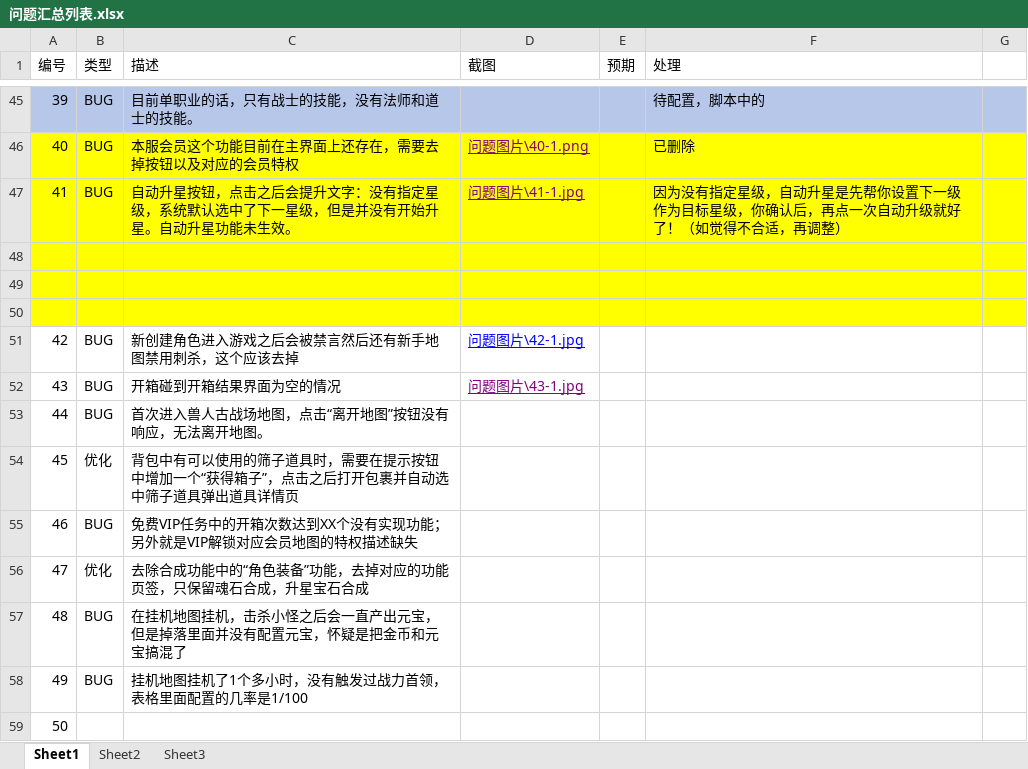
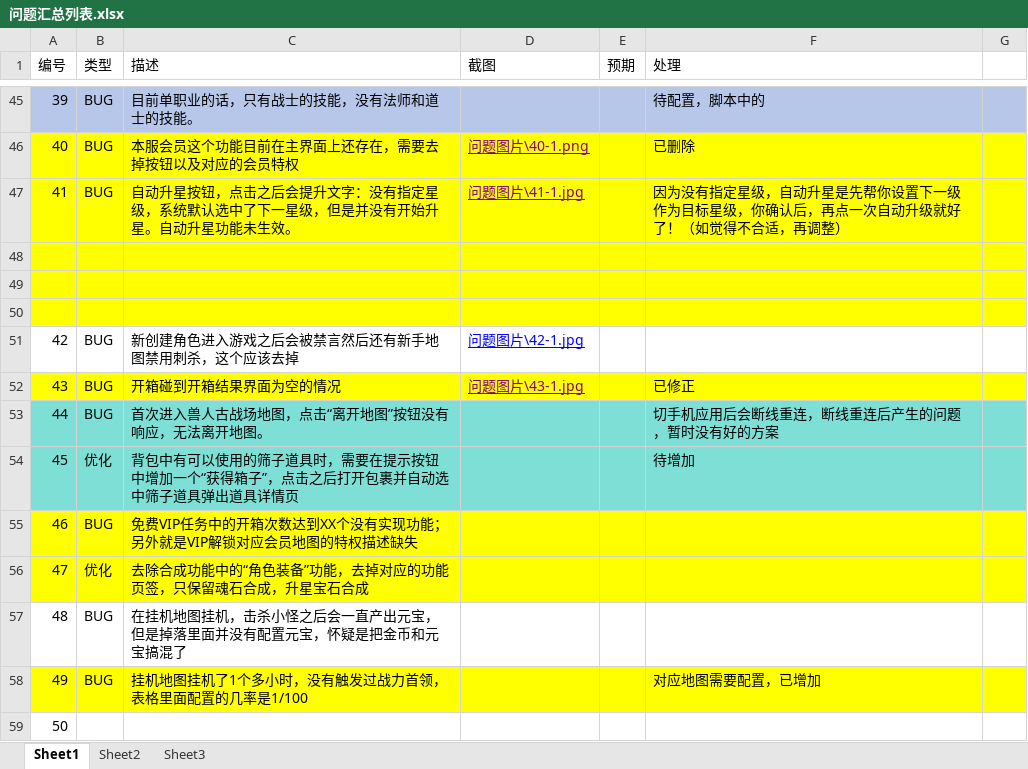
Before and after one commit to wowodeyoutiao/work996-game-shenwang, an Excel workbook: 策划文档/问题汇总列表.xlsx, sheet Sheet1, drawn as a sheet; only a part is shown, gaps mark what is left out; values as stored, in another font and other column widths than the file's, no borders; the diff names each change by its address in the sheet, - before the commit and + after, or states it on an @@ line.

```diff
--- a/策划文档/问题汇总列表.xlsx (sheet Sheet1)
+++ b/策划文档/问题汇总列表.xlsx (sheet Sheet1)
-A52:G52 fill: none
+A52:G52 fill: #FFFF00
-F52 (处理): (empty)
+F52 (处理): 已修正
-A53:G54 fill: none
+A53:G54 fill: #7DDFD6
-F53 (处理): (empty)
+F53 (处理): 切手机应用后会断线重连，断线重连后产生的问题，暂时没有好的方案
-F54 (处理): (empty)
+F54 (处理): 待增加
-A55:G56 fill: none
+A55:G56 fill: #FFFF00
-A58:G58 fill: none
+A58:G58 fill: #FFFF00
-F58 (处理): (empty)
+F58 (处理): 对应地图需要配置，已增加
```
Also changed, not shown: 11 other files.
